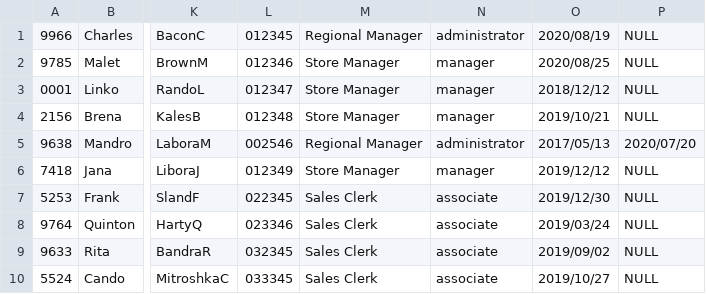
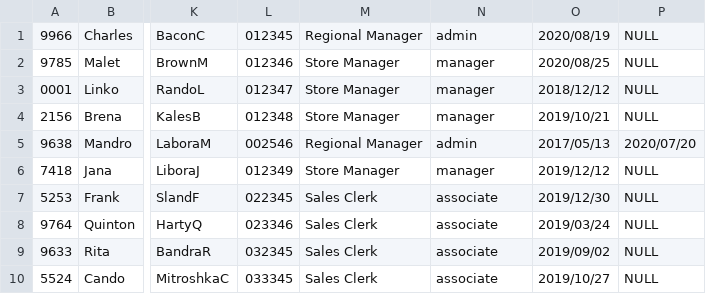
Before and after one commit to wheeler-dylan/CSC411-DB, a CSV file: data/employee.csv, drawn as a sheet; only a part is shown, gaps mark what is left out; the diff names each change by its address in the sheet, - before the commit and + after, or states it on an @@ line.

```diff
--- a/data/employee.csv
+++ b/data/employee.csv
-N1: administrator
+N1: admin
-N5: administrator
+N5: admin
```
Also changed, not shown: data/fuses.csv, data/heat_shrinks.csv, 5 other files.
